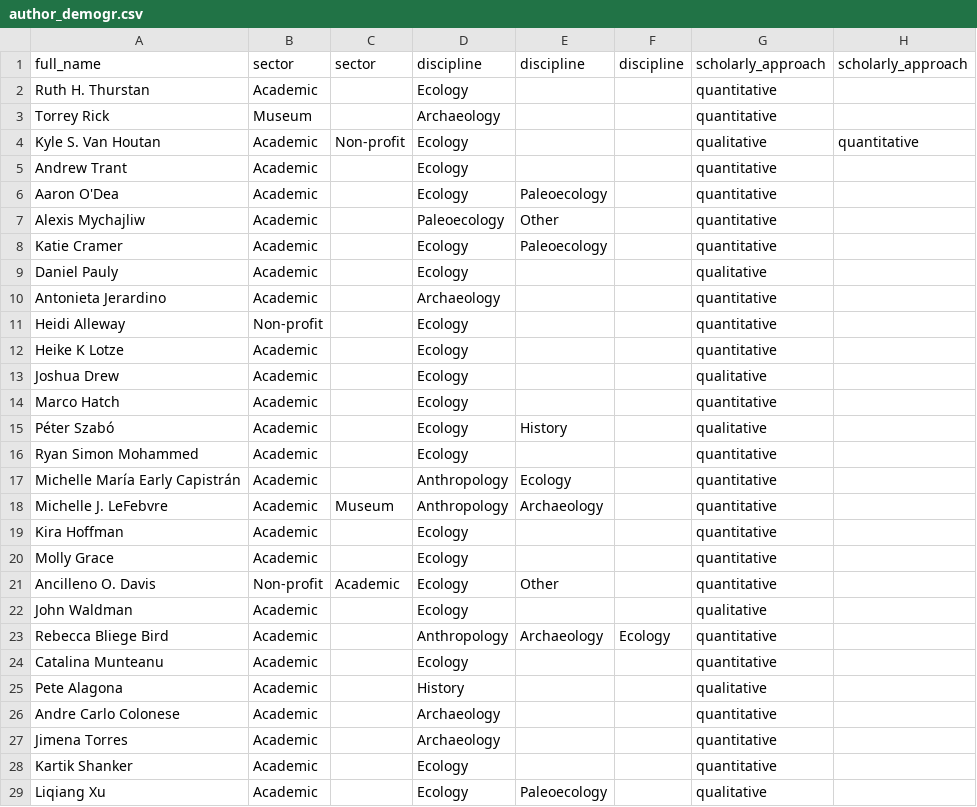
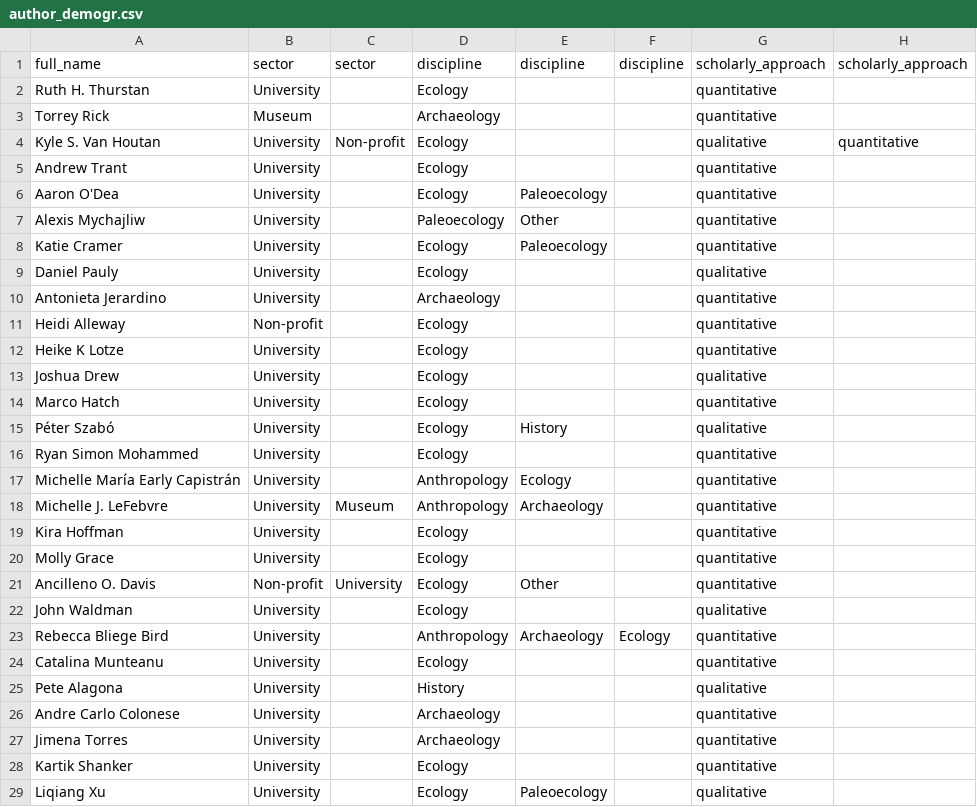
Before and after one commit to vanhoutan/historical_20Qs, a CSV file: data/author_demogr.csv, drawn as a sheet; only a part is shown; the diff covers the shown part only; the diff names each change by its address in the sheet, - before the commit and + after, or states it on an @@ line.

```diff
--- a/data/author_demogr.csv
+++ b/data/author_demogr.csv
-B2: Academic
+B2: University
-B4:B10: Academic
+B4:B10: University
-B12:B20: Academic
+B12:B20: University
-C21: Academic
+C21: University
-B22:B29: Academic
+B22:B29: University
```
Also changed, not shown: 7 edited cells elsewhere in this file, 4 other files.
